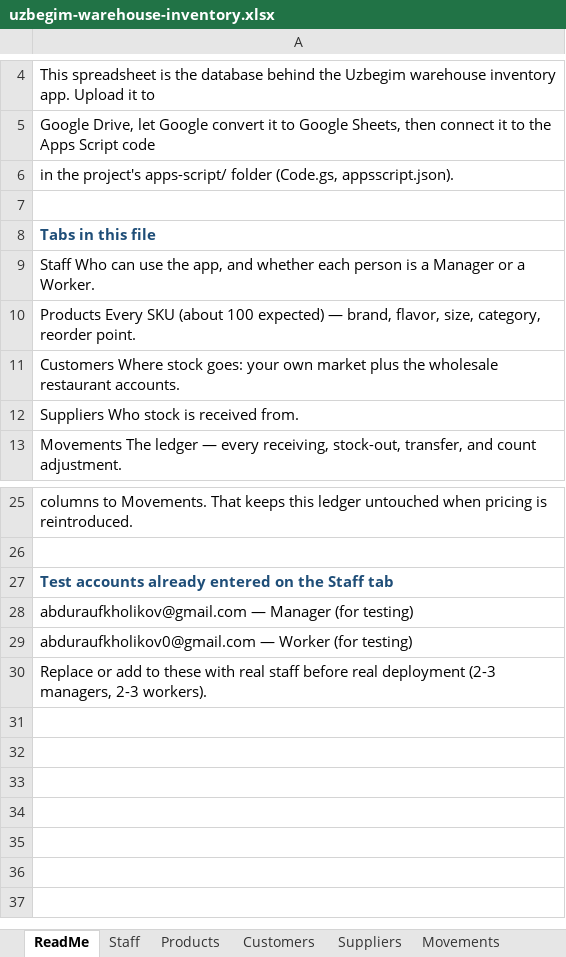
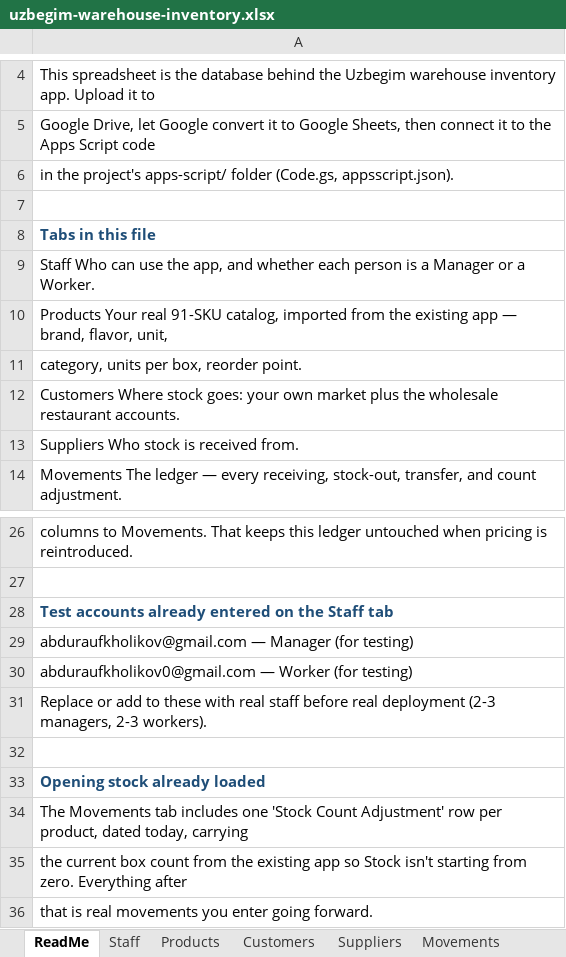
Before and after one commit to git-akholikov/uzbegim-inventory, an Excel workbook: apps-script/uzbegim-warehouse-inventory.xlsx, sheet ReadMe, drawn as a sheet; only a part is shown, gaps mark what is left out; values as stored, in another font and other column widths than the file's, no borders; the diff names each change by its address in the sheet, - before the commit and + after, or states it on an @@ line.

Commit message:
feat: strip pricing from the live app behind a SHOW_PRICING flag, load real 91-product catalog into the workbook, split app into source files

```diff
--- a/apps-script/uzbegim-warehouse-inventory.xlsx (sheet ReadMe)
+++ b/apps-script/uzbegim-warehouse-inventory.xlsx (sheet ReadMe)
-A10: Products Every SKU (about 100 expected) — brand, flavor, size, category, reorder point.
+A10: Products Your real 91-SKU catalog, imported from the existing app — brand, flavor, unit,
+row 11: category, units per box, reorder point.
+row 32: (empty)
+row 33: Opening stock already loaded
+row 34: The Movements tab includes one 'Stock Count Adjustment' row per product, dated today, carrying
+row 35: the current box count from the existing app so Stock isn't starting from zero. Everything after
+row 36: that is real movements you enter going forward.
```
Also changed, not shown: sheet Products, sheet Movements, sheet Stock, sheet Suppliers, 8 other files.
